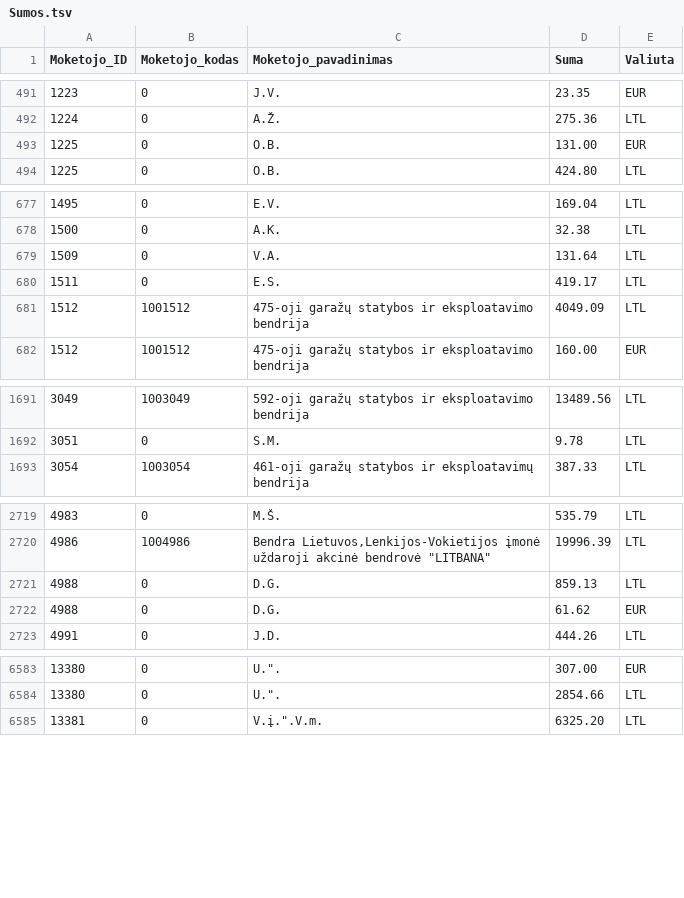
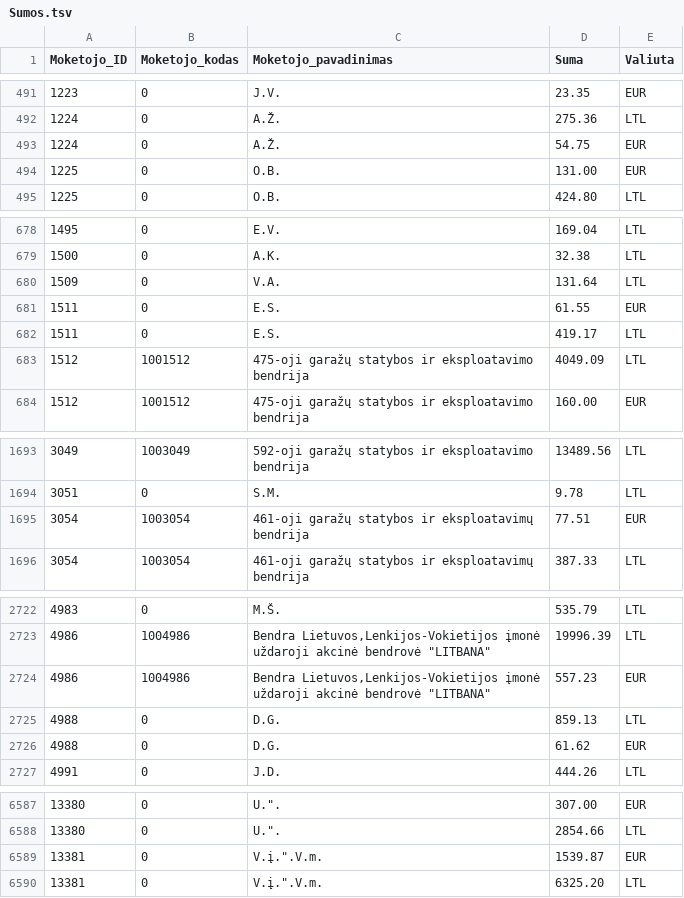
Before and after one commit to vilnius/zemesnuomossutartys, a TSV file: data/Sumos.tsv, drawn as a sheet; only a part is shown, gaps mark what is left out; the diff covers the shown part only; the diff names each change by its address in the sheet, - before the commit and + after, or states it on an @@ line.

Commit message:
update

```diff
--- a/data/Sumos.tsv
+++ b/data/Sumos.tsv
+row 493: 1224 | 0 | A.Ž. | 54.75 | EUR
+row 681: 1511 | 0 | E.S. | 61.55 | EUR
+row 1695: 3054 | 1003054 | 461-oji garažų statybos ir eksploatavimų bendrija | 77.51 | EUR
+row 2724: 4986 | 1004986 | Bendra Lietuvos,Lenkijos-Vokietijos įmonė uždaroji akcinė bendrovė "LITBANA" | 557.23 | EUR
+row 6589: 13381 | 0 | V.į.".V.m. | 1539.87 | EUR
```
Also changed, not shown: 1 removed row and 5 edited cells elsewhere in this file.
